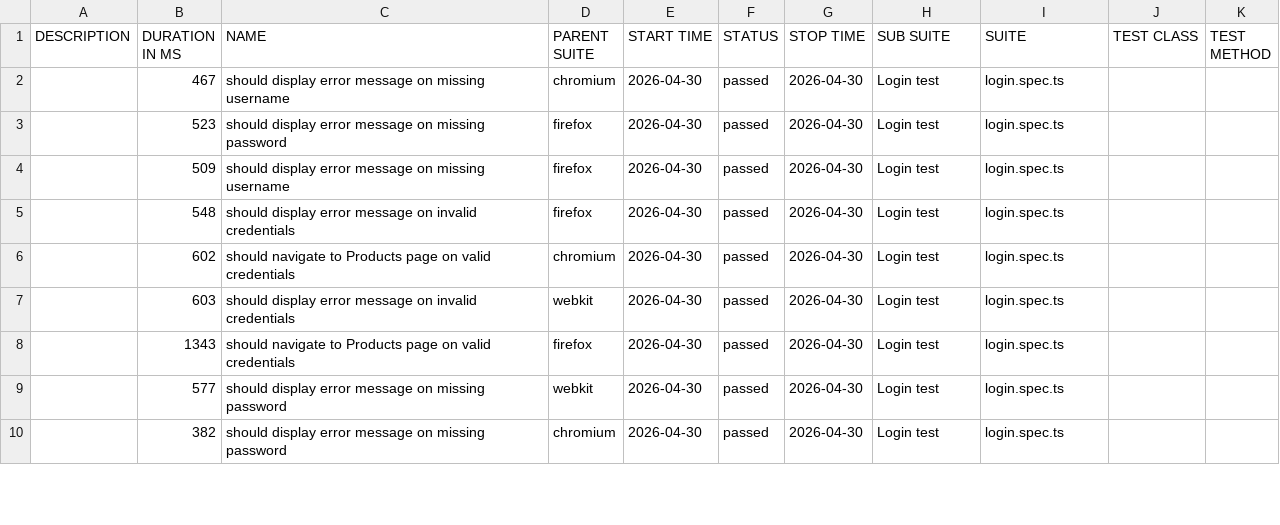
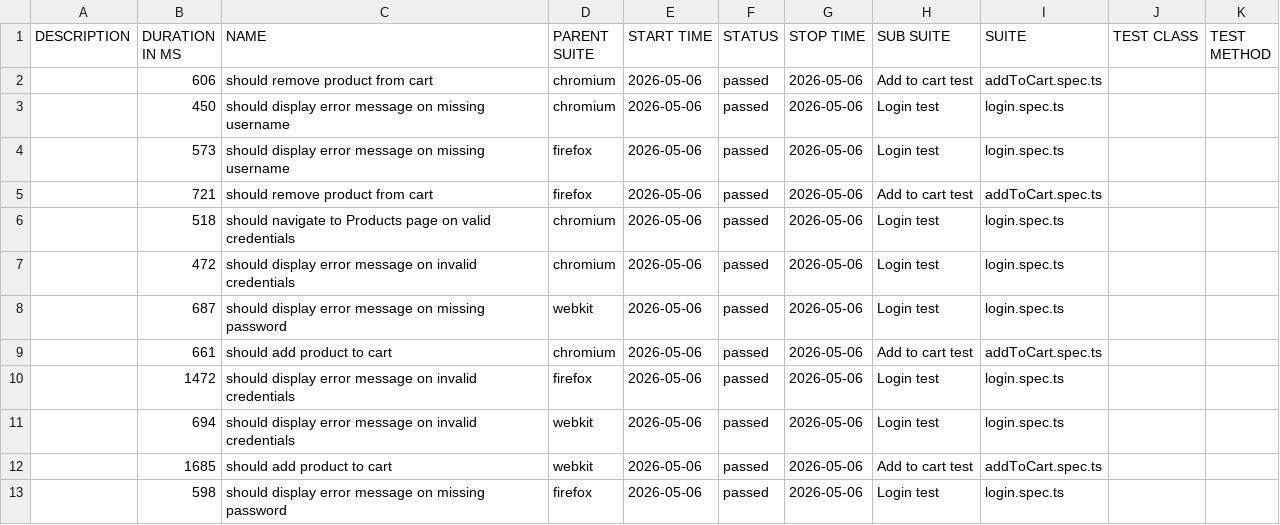
Before and after one commit to MichalWarunek/playwright-portfolio, a CSV file: data/suites.csv, drawn as a sheet; only a part is shown; the diff covers the shown part only.

```diff
--- a/data/suites.csv
+++ b/data/suites.csv
@@ -1,10 +1,13 @@
 "DESCRIPTION","DURATION IN MS","NAME","PARENT SUITE","START TIME","STATUS","STOP TIME","SUB SUITE","SUITE","TEST CLASS","TEST METHOD"
-"","467","should display error message on missing username","chromium","2026-04-30","passed","2026-04-30","Login test","login.spec.ts","",""
-"","523","should display error message on missing password","firefox","2026-04-30","passed","2026-04-30","Login test","login.spec.ts","",""
-"","509","should display error message on missing username","firefox","2026-04-30","passed","2026-04-30","Login test","login.spec.ts","",""
-"","548","should display error message on invalid credentials","firefox","2026-04-30","passed","2026-04-30","Login test","login.spec.ts","",""
-"","602","should navigate to Products page on valid credentials","chromium","2026-04-30","passed","2026-04-30","Login test","login.spec.ts","",""
-"","603","should display error message on invalid credentials","webkit","2026-04-30","passed","2026-04-30","Login test","login.spec.ts","",""
-"","1343","should navigate to Products page on valid credentials","firefox","2026-04-30","passed","2026-04-30","Login test","login.spec.ts","",""
-"","577","should display error message on missing password","webkit","2026-04-30","passed","2026-04-30","Login test","login.spec.ts","",""
-"","382","should display error message on missing password","chromium","2026-04-30","passed","2026-04-30","Login test","login.spec.ts","",""
+"","606","should remove product from cart","chromium","2026-05-06","passed","2026-05-06","Add to cart test","addToCart.spec.ts","",""
+"","450","should display error message on missing username","chromium","2026-05-06","passed","2026-05-06","Login test","login.spec.ts","",""
+"","573","should display error message on missing username","firefox","2026-05-06","passed","2026-05-06","Login test","login.spec.ts","",""
+"","721","should remove product from cart","firefox","2026-05-06","passed","2026-05-06","Add to cart test","addToCart.spec.ts","",""
+"","518","should navigate to Products page on valid credentials","chromium","2026-05-06","passed","2026-05-06","Login test","login.spec.ts","",""
+"","472","should display error message on invalid credentials","chromium","2026-05-06","passed","2026-05-06","Login test","login.spec.ts","",""
+"","687","should display error message on missing password","webkit","2026-05-06","passed","2026-05-06","Login test","login.spec.ts","",""
+"","661","should add product to cart","chromium","2026-05-06","passed","2026-05-06","Add to cart test","addToCart.spec.ts","",""
+"","1472","should display error message on invalid credentials","firefox","2026-05-06","passed","2026-05-06","Login test","login.spec.ts","",""
+"","694","should display error message on invalid credentials","webkit","2026-05-06","passed","2026-05-06","Login test","login.spec.ts","",""
+"","1685","should add product to cart","webkit","2026-05-06","passed","2026-05-06","Add to cart test","addToCart.spec.ts","",""
+"","598","should display error message on missing password","firefox","2026-05-06","passed","2026-05-06","Login test","login.spec.ts","",""
```
Also changed, not shown: 3 added rows and 12 edited cells elsewhere in this file, 51 other files.
